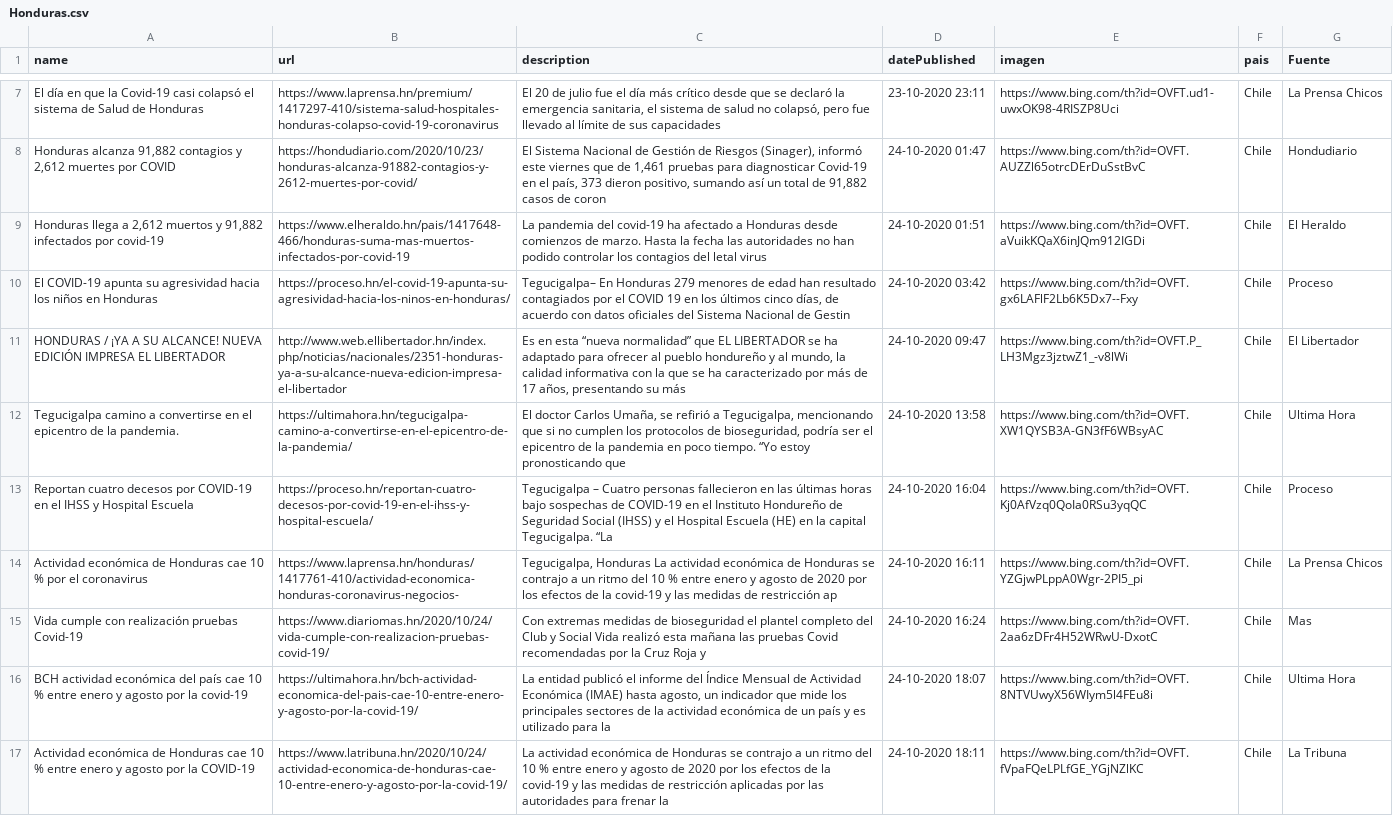
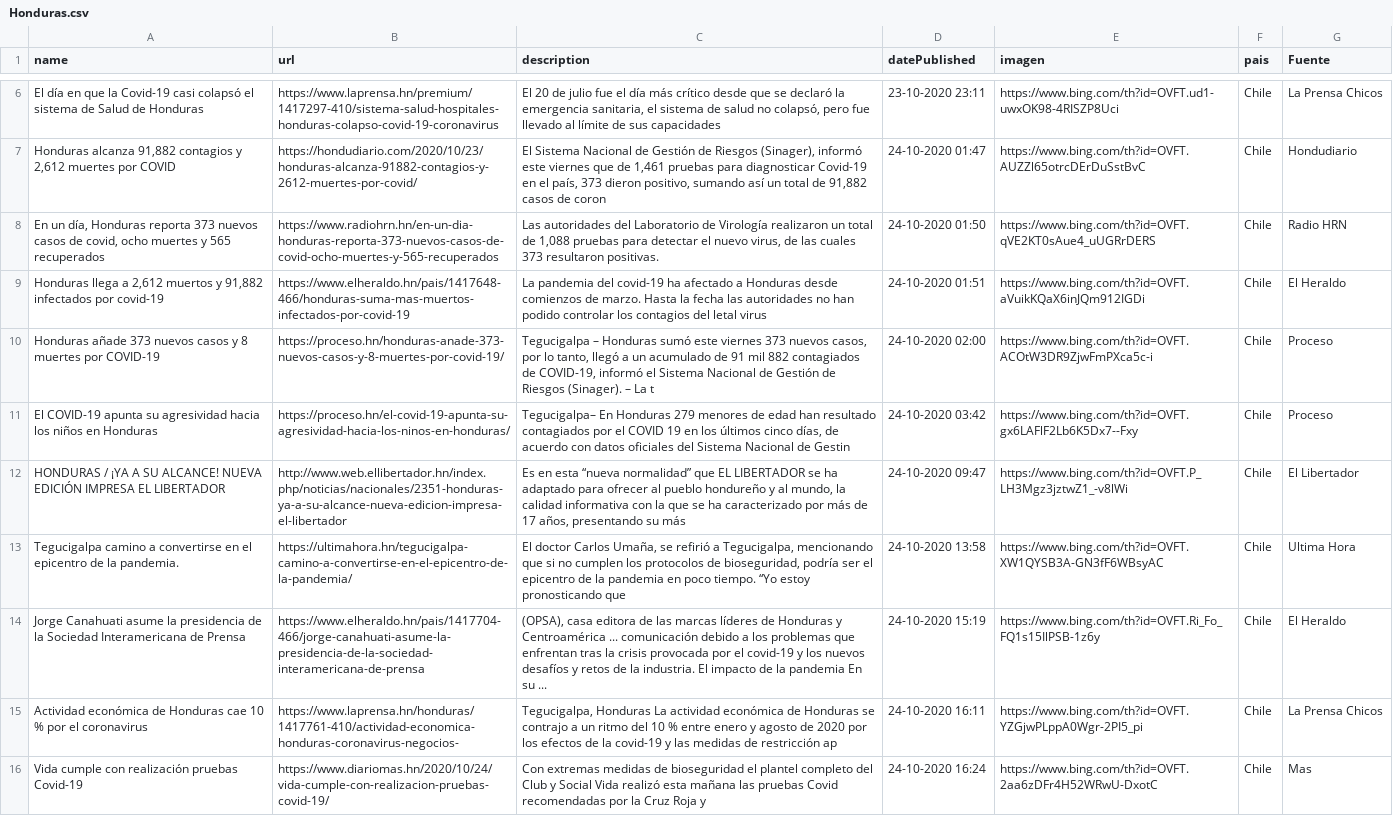
Before and after one commit to Sud-Austral/Datos_Honduras, a CSV file: Bing/News/Honduras.csv, drawn as a sheet; only a part is shown, gaps mark what is left out; the shorter side is filled out with more unchanged rows; removed rows and columns are numbered as before the commit, all else as after; the diff covers the shown part only; the diff names each change by its address in the sheet, - before the commit and + after, or states it on an @@ line.

```diff
--- a/Bing/News/Honduras.csv
+++ b/Bing/News/Honduras.csv
+row 8: En un día, Honduras reporta 373 nuevos casos de covid, ocho muertes y 565 recuperados | https://www.radiohrn.hn/en-un-dia-honduras-reporta-373-nuevos-casos-de-covid-ocho-muertes-y-565-recuperados | Las autoridades del Laboratorio de Virología realizaron un total de 1,088 pruebas para detectar el nuevo virus, de las cuales 373 resultaron positivas. | 24-10-2020 01:50 | https://www.bing.com/th?id=OVFT.qVE2KT0sAue4_uUGRrDERS | Chile | Radio HRN
+row 10: Honduras añade 373 nuevos casos y 8 muertes por COVID-19 | https://proceso.hn/honduras-anade-373-nuevos-casos-y-8-muertes-por-covid-19/ | Tegucigalpa – Honduras sumó este viernes 373 nuevos casos, por lo tanto, llegó a un acumulado de 91 mil 882 contagiados de COVID-19, informó el Sistema Nacional de Gestión de Riesgos (Sinager). – La t | 24-10-2020 02:00 | https://www.bing.com/th?id=OVFT.ACOtW3DR9ZjwFmPXca5c-i | Chile | Proceso
-row 13: Reportan cuatro decesos por COVID-19 en el IHSS y Hospital Escuela | https://proceso.hn/reportan-cuatro-decesos-por-covid-19-en-el-ihss-y-hospital-escuela/ | Tegucigalpa – Cuatro personas fallecieron en las últimas horas bajo sospechas de COVID-19 en el Instituto Hondureño de Seguridad Social (IHSS) y el Hospital Escuela (HE) en la capital Tegucigalpa. “La | 24-10-2020 16:04 | https://www.bing.com/th?id=OVFT.Kj0AfVzq0QoIa0RSu3yqQC | Chile | Proceso
+row 14: Jorge Canahuati asume la presidencia de la Sociedad Interamericana de Prensa | https://www.elheraldo.hn/pais/1417704-466/jorge-canahuati-asume-la-presidencia-de-la-sociedad-interamericana-de-prensa | (OPSA), casa editora de las marcas líderes de Honduras y Centroamérica ... comunicación debido a los problemas que enfrentan tras la crisis provocada por el covid-19 y los nuevos desafíos y retos de la industria. El impacto de la pandemia En su ... | 24-10-2020 15:19 | https://www.bing.com/th?id=OVFT.Ri_Fo_FQ1s15IlPSB-1z6y | Chile | El Heraldo
```
Also changed, not shown: 2 added rows and 2 removed rows elsewhere in this file, tweeter/tweeter.csv.
